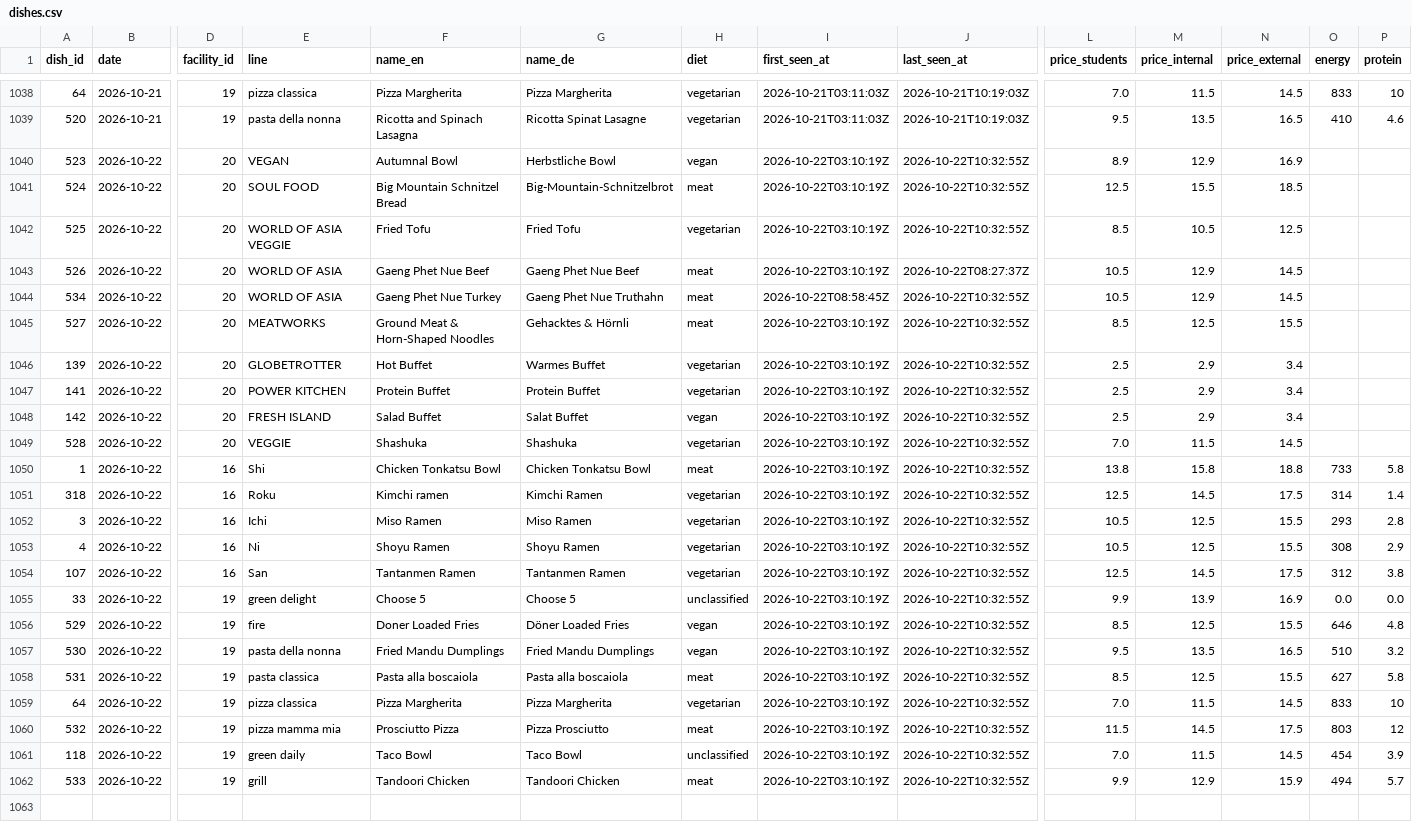
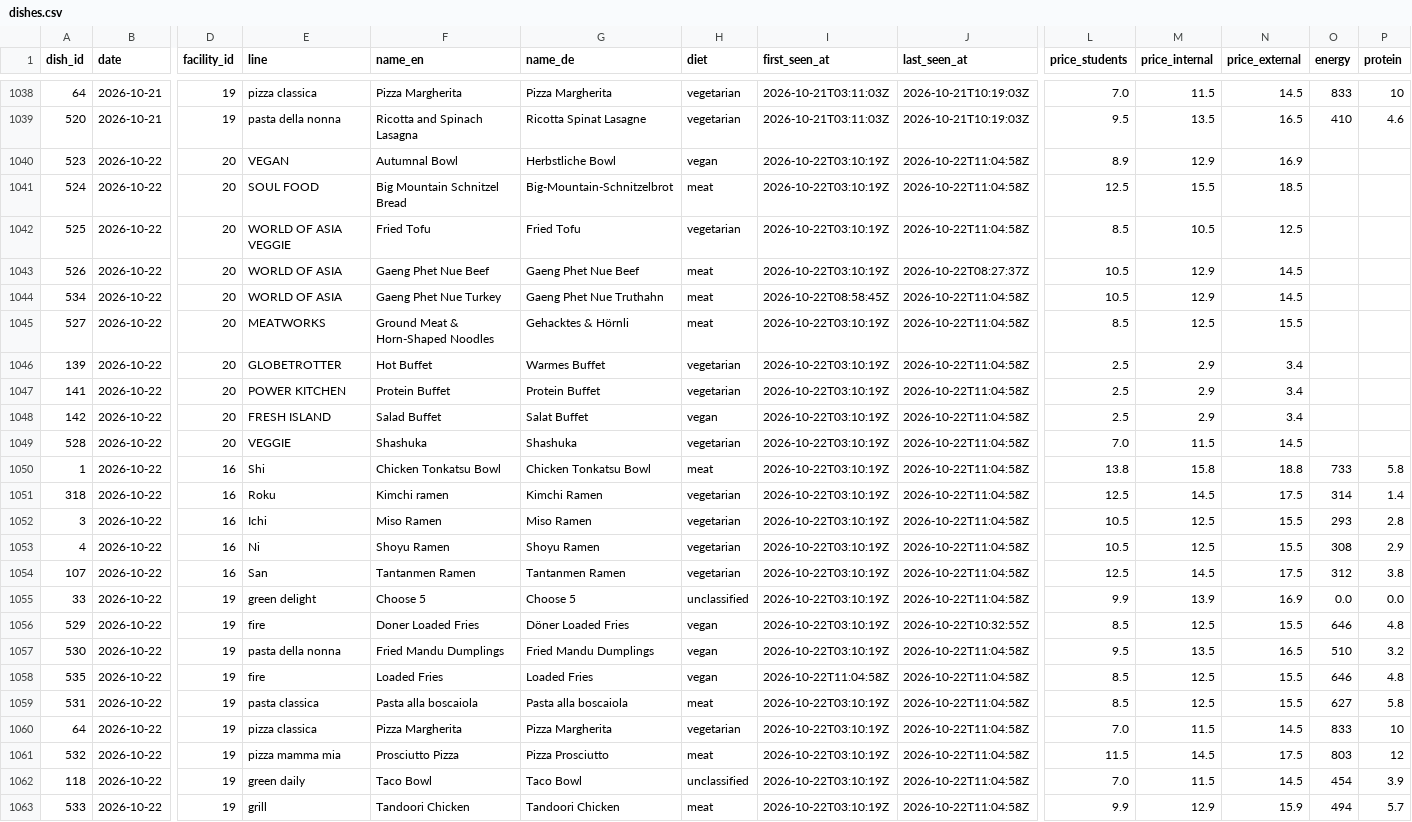
Before and after one commit to hanneshoppe/mensa-pages, a CSV file: data/dishes.csv, drawn as a sheet; only a part is shown, gaps mark what is left out; addresses are those after the commit; rows hold the shown columns only; the diff names each change by its address in the sheet, - before the commit and + after, or states it on an @@ line.

```diff
--- a/data/dishes.csv
+++ b/data/dishes.csv
-J1040:J1042 (last_seen_at): 2026-10-22T10:32:55Z
+J1040:J1042 (last_seen_at): 2026-10-22T11:04:58Z
-J1044:J1055 (last_seen_at): 2026-10-22T10:32:55Z
+J1044:J1055 (last_seen_at): 2026-10-22T11:04:58Z
-J1057 (last_seen_at): 2026-10-22T10:32:55Z
+J1057 (last_seen_at): 2026-10-22T11:04:58Z
+row 1058: 535 | 2026-10-22 | 19 | fire | Loaded Fries | Loaded Fries | vegan | 2026-10-22T11:04:58Z | 2026-10-22T11:04:58Z | 8.5 | 12.5 | 15.5 | 646 | 4.8
-J1059:J1063 (last_seen_at): 2026-10-22T10:32:55Z
+J1059:J1063 (last_seen_at): 2026-10-22T11:04:58Z
```
Also changed, not shown: 3 other files.
